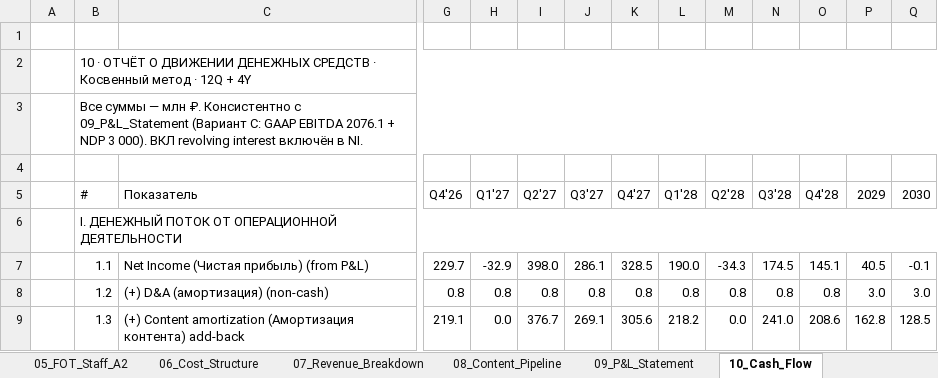
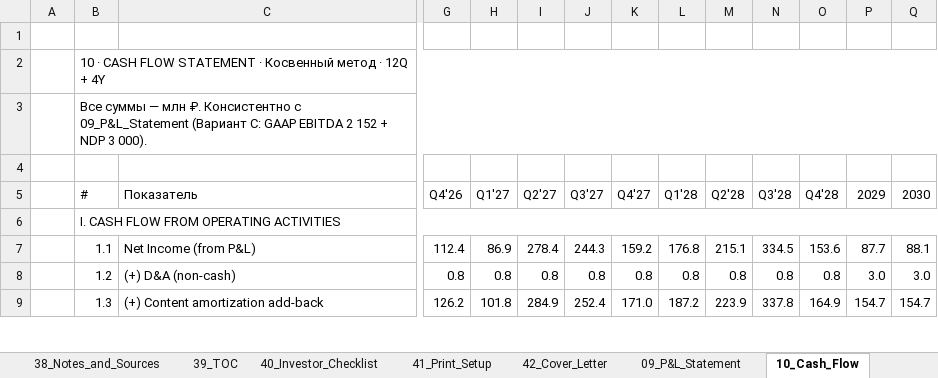
Before and after one commit to Noldorwarrior/TrendStudio-Holding, an Excel workbook: Investor_Package/investor_model_v3_Public.xlsx, sheet 10_Cash_Flow, drawn as a sheet; only a part is shown, gaps mark what is left out; values as stored, in another font and other column widths than the file's, no cell formats; the diff covers the shown part only; the diff names each change by its address in the sheet, - before the commit and + after, or states it on an @@ line.

```diff
--- a/Investor_Package/investor_model_v3_Public.xlsx (sheet 10_Cash_Flow)
+++ b/Investor_Package/investor_model_v3_Public.xlsx (sheet 10_Cash_Flow)
-B2 (#): 10 · ОТЧЁТ О ДВИЖЕНИИ ДЕНЕЖНЫХ СРЕДСТВ · Косвенный…
+B2 (#): 10 · CASH FLOW STATEMENT · Косвенный…
-B3 (#): …GAAP EBITDA 2076.1 + NDP 3 000). ВКЛ revolving interest включён в NI.
+B3 (#): …GAAP EBITDA 2 152 + NDP 3 000).
-B6 (#): I. ДЕНЕЖНЫЙ ПОТОК ОТ ОПЕРАЦИОННОЙ ДЕЯТЕЛЬНОСТИ
+B6 (#): I. CASH FLOW FROM OPERATING ACTIVITIES
-C7 (Показатель): Net Income (Чистая прибыль) (from P&L)
+C7 (Показатель): Net Income (from P&L)
-G7 (Q4'26): 229.7
+G7 (Q4'26): 112.4
-H7 (Q1'27): -32.9
+H7 (Q1'27): 86.9
-I7 (Q2'27): 398.0
+I7 (Q2'27): 278.4
-J7 (Q3'27): 286.1
+J7 (Q3'27): 244.3
-K7 (Q4'27): 328.5
+K7 (Q4'27): 159.2
-L7 (Q1'28): 190.0
+L7 (Q1'28): 176.8
-M7 (Q2'28): -34.3
+M7 (Q2'28): 215.1
-N7 (Q3'28): 174.5
+N7 (Q3'28): 334.5
-O7 (Q4'28): 145.1
+O7 (Q4'28): 153.6
-P7 (2029): 40.5
+P7 (2029): 87.7
-Q7 (2030): -0.1
+Q7 (2030): 88.1
-C8 (Показатель): (+) D&A (амортизация) (non-cash)
+C8 (Показатель): (+) D&A (non-cash)
-C9 (Показатель): (+) Content amortization (Амортизация контента) add-back
+C9 (Показатель): (+) Content amortization add-back
-G9 (Q4'26): 219.1
+G9 (Q4'26): 126.2
-H9 (Q1'27): 0.0
+H9 (Q1'27): 101.8
-I9 (Q2'27): 376.7
+I9 (Q2'27): 284.9
-J9 (Q3'27): 269.1
+J9 (Q3'27): 252.4
-K9 (Q4'27): 305.6
+K9 (Q4'27): 171.0
-L9 (Q1'28): 218.2
+L9 (Q1'28): 187.2
-M9 (Q2'28): 0.0
+M9 (Q2'28): 223.9
-N9 (Q3'28): 241.0
+N9 (Q3'28): 337.8
-O9 (Q4'28): 208.6
+O9 (Q4'28): 164.9
-P9 (2029): 162.8
+P9 (2029): 154.7
-Q9 (2030): 128.5
+Q9 (2030): 154.7
```
Also changed, not shown: 194 edited cells elsewhere in this sheet, sheet 09_P&L_Statement, sheet 22_Valuation_DCF, sheet 11_Balance_Sheet, sheet 02_Assumptions, sheet 01_Cover, other sheet tabs, cell formats, Investor_Package/investor_model_v3_Internal.xlsx, investor_model_v3_Internal.xlsx, 3 other files.
